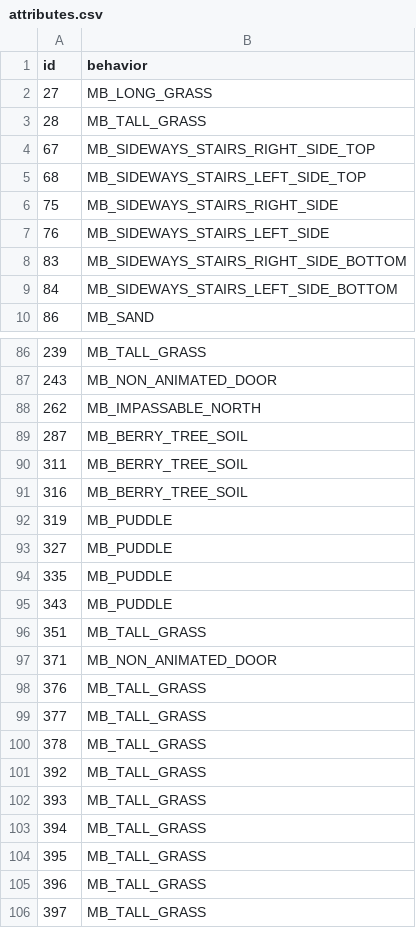
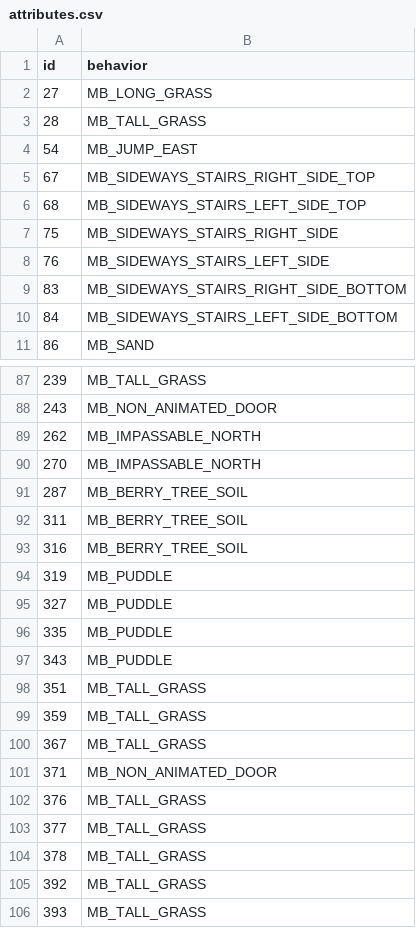
Before and after one commit to PokemonSanFran/silicon, a CSV file: data/tilesets/primary/general_silicon/porytiles_src/attributes.csv, drawn as a sheet; only a part is shown, gaps mark what is left out; the shorter side is filled out with more unchanged rows.

```diff
--- a/data/tilesets/primary/general_silicon/porytiles_src/attributes.csv
+++ b/data/tilesets/primary/general_silicon/porytiles_src/attributes.csv
@@ -3,2 +3,3 @@ id,behavior
 28,MB_TALL_GRASS
+54,MB_JUMP_EAST
 67,MB_SIDEWAYS_STAIRS_RIGHT_SIDE_TOP
@@ -88,2 +89,3 @@ id,behavior
 262,MB_IMPASSABLE_NORTH
+270,MB_IMPASSABLE_NORTH
 287,MB_BERRY_TREE_SOIL
@@ -96,2 +98,4 @@ id,behavior
 351,MB_TALL_GRASS
+359,MB_TALL_GRASS
+367,MB_TALL_GRASS
 371,MB_NON_ANIMATED_DOOR
```
Also changed, not shown: 31 other files.
